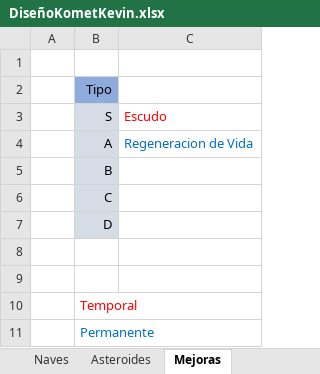
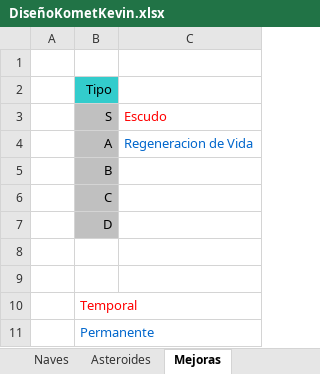
Before and after one commit to DenisCobeti/Project-Kevin, an Excel workbook: Documentos/DiseñoKometKevin.xlsx, sheet Mejoras, drawn as a sheet; values as stored, in another font and other column widths than the file's, no borders; the diff names each change by its address in the sheet, - before the commit and + after, or states it on an @@ line.

```diff
--- a/Documentos/DiseñoKometKevin.xlsx (sheet Mejoras)
+++ b/Documentos/DiseñoKometKevin.xlsx (sheet Mejoras)
-B2 fill: #8FAADC
+B2 fill: #33CCCC
-B3:B7 fill: #D6DCE5
+B3:B7 fill: #C0C0C0
```
Also changed, not shown: sheet Naves, sheet Asteroides.
